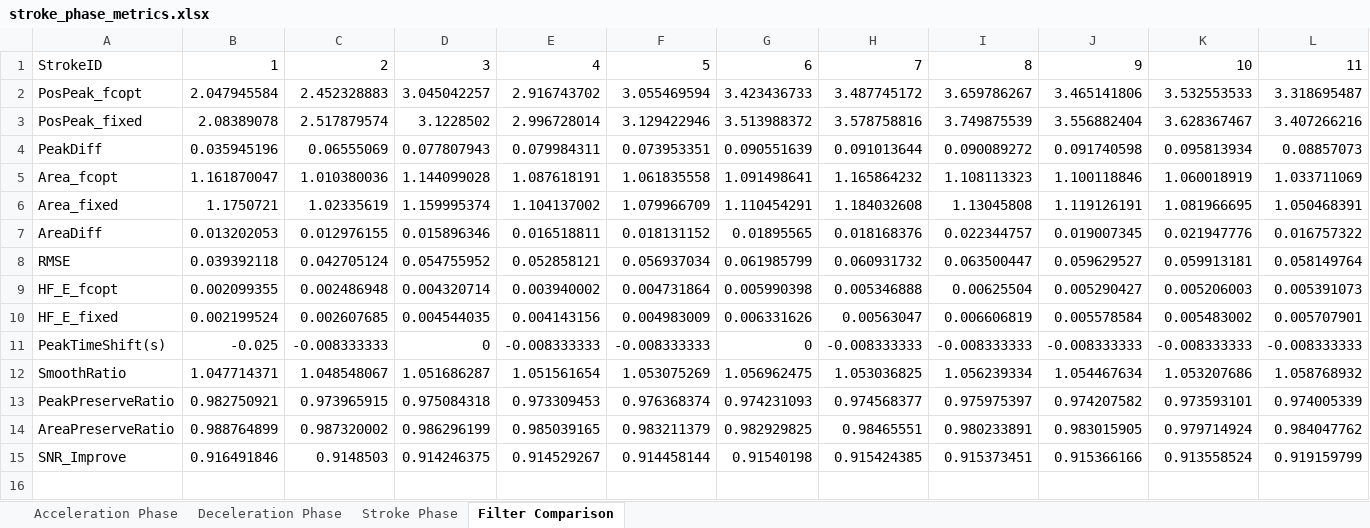
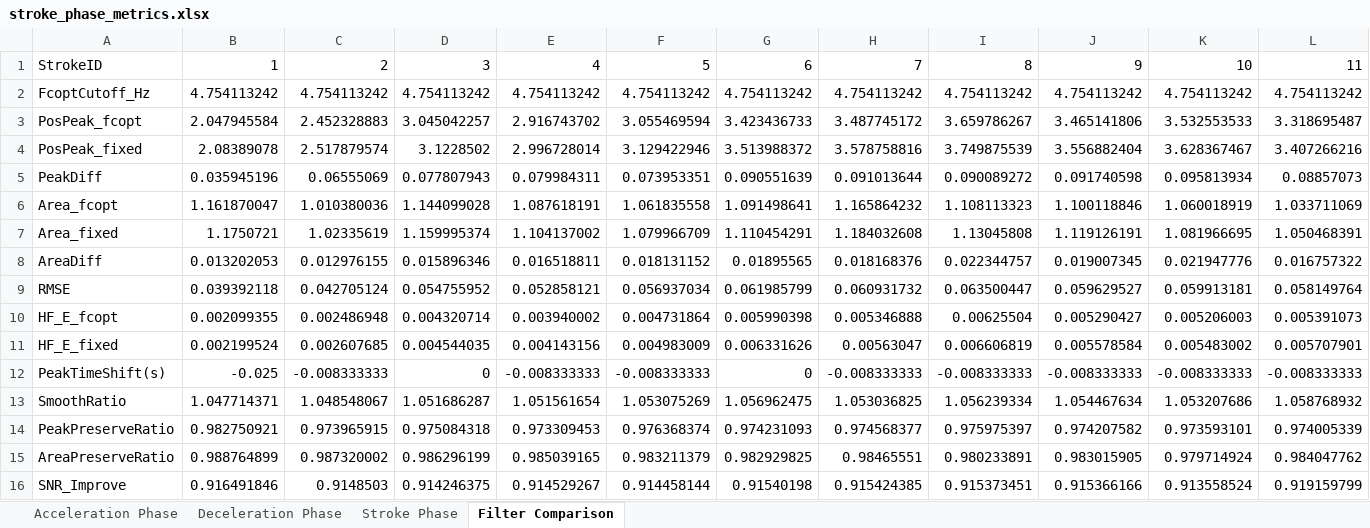
Before and after one commit to Tacotornado/dragon-boat, an Excel workbook: results_com/stroke_phase_metrics.xlsx, sheet Filter Comparison, drawn as a sheet; only a part is shown; values as stored, in another font and other column widths than the file's, no borders; rows hold the shown columns only; the diff names each change by its address in the sheet, - before the commit and + after, or states it on an @@ line.

Commit message:
Update stroke_analysis_com.cpp

```diff
--- a/results_com/stroke_phase_metrics.xlsx (sheet Filter Comparison)
+++ b/results_com/stroke_phase_metrics.xlsx (sheet Filter Comparison)
+row 2: FcoptCutoff_Hz | 4.754113242 | 4.754113242 | 4.754113242 | 4.754113242 | 4.754113242 | 4.754113242 | 4.754113242 | 4.754113242 | 4.754113242 | 4.754113242 | 4.754113242
```
Also changed, not shown: 51 other files.
